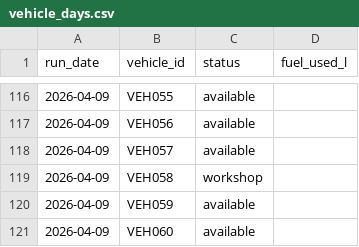
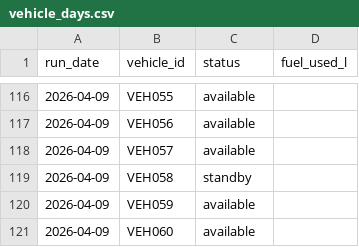
Before and after one commit to kalanas210/Ryzera_Relay, a CSV file: seed/data/story/vehicle_days.csv, drawn as a sheet; only a part is shown, gaps mark what is left out.

Commit message:
Add the dock: tonight's loads, loading, shortfall flags, handover
The loader's tablet works through the night from the published plan.
Tonight's loads groups every Fresh load by where it stands (loading, ready,
still to load, gone, in the workshop) and shows the plan changes made after
the lists went out. A load opens in the order it goes onto the truck, last
stop first and heaviest case type first; a gloved tap checks a line, a long
press counts part of it on, and Flag sends missing or damaged cases to the
dispatcher on call, whose answer (send short and add to the store's next
order, or no replacement) comes back to the dock and tells the store, quietly
at night. Load complete hands over to the driver, who accepts on the phone
or on the tablet with a PIN. The tablet switches loaders by PIN, locks after
15 idle minutes, and brings back each loader's language: English, Sinhala
or Tamil, with the design's language table.

A published trip's stop order can now change, with the cost shown first: the
dock, the driver and every store whose time moved are told.

The demo now plays the story around the judge: a world simulator loads the
trucks nobody is playing, and when the demo bar skips ahead the autopilot
takes the story steps that were skipped (Dilani's orders, the plan, the 9:12
PM swap, Rizwan's loading and flag, Nuwan's answer, the handover), so any
moment can be opened on its own. Engine answers are cached by their exact
inputs, so a fresh copy of the day jumps to the dock in seconds.

Also: VEH058 is back from service on Thursday as the hub's standby, judge
accounts start in English, the page root stays at 16px so touch targets
match the design, and longer button labels wrap instead of clipping.

```diff
--- a/seed/data/story/vehicle_days.csv
+++ b/seed/data/story/vehicle_days.csv
@@ -118,3 +118,3 @@ run_date,vehicle_id,status,fuel_used_l
 2026-04-09,VEH057,available,
-2026-04-09,VEH058,workshop,
+2026-04-09,VEH058,standby,
 2026-04-09,VEH059,available,
```
Also changed, not shown: seed/data/story/people.csv, 54 other files.
